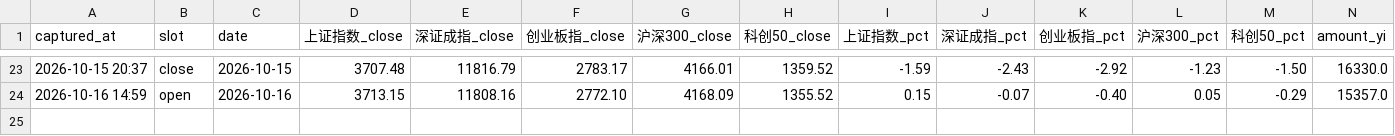
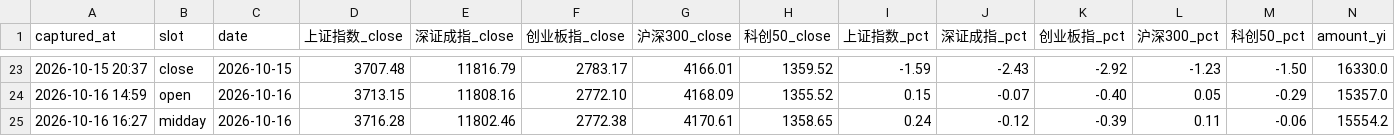
Before and after one commit to ychenfen/a-share-daily, a CSV file: data/pulses/2026-10.csv, drawn as a sheet; only a part is shown, gaps mark what is left out; rows hold the shown columns only; the diff names each change by its address in the sheet, - before the commit and + after, or states it on an @@ line.

Commit message:
chore(pulse): 2026-10-16 午间脉搏

```diff
--- a/data/pulses/2026-10.csv
+++ b/data/pulses/2026-10.csv
+row 25: 2026-10-16 16:27 | midday | 2026-10-16 | 3716.28 | 11802.46 | 2772.38 | 4170.61 | 1358.65 | 0.24 | -0.12 | -0.39 | 0.11 | -0.06 | 15554.2
```
Also changed, not shown: data/signals/2026.csv, 10 other files.
